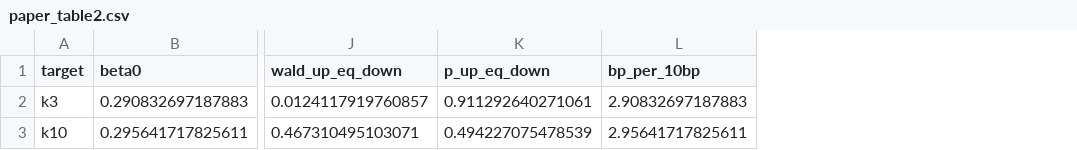
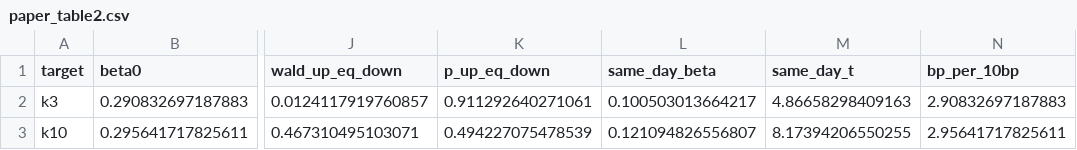
Before and after one commit to sungdaeBullZooMuk/FE-Final-Project, a CSV file: output/tables/paper_table2.csv, drawn as a sheet; only a part is shown, gaps mark what is left out; the diff names each change by its address in the sheet, - before the commit and + after, or states it on an @@ line.

```diff
--- a/output/tables/paper_table2.csv
+++ b/output/tables/paper_table2.csv
+column L (same_day_beta), rows 2-3: 0.100503013664217 | 0.121094826556807
+column M (same_day_t), rows 2-3: 4.86658298409163 | 8.17394206550255
```
Also changed, not shown: output/tables/table2_baseline.csv, 14 other files.
